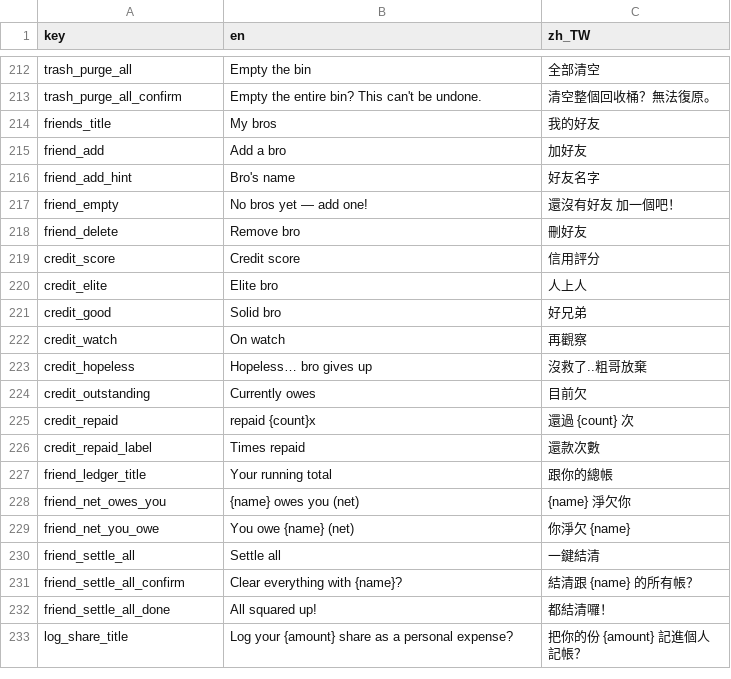
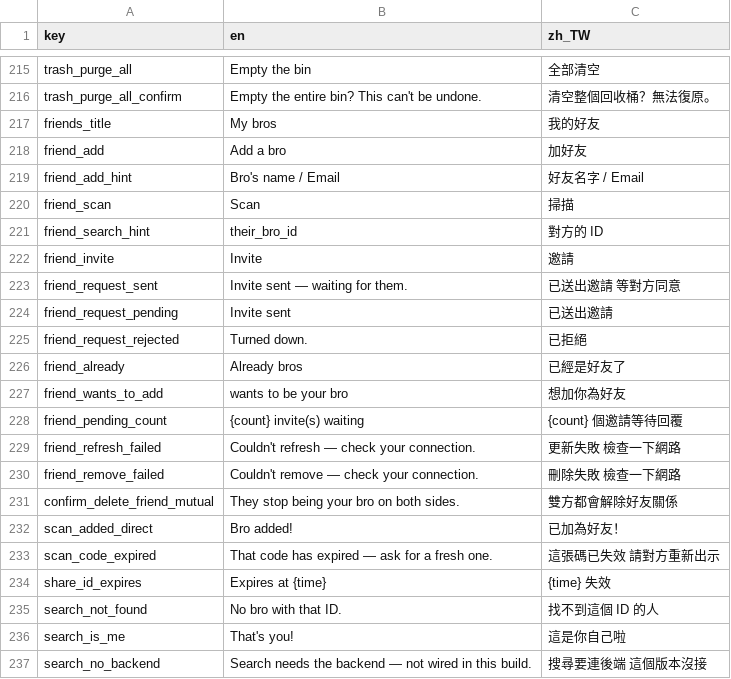
Before and after one commit to Dongyu-Tech/oh-my-bro-app, a CSV file: assets/translations/strings.csv, drawn as a sheet; only a part is shown, gaps mark what is left out; the shorter side is filled out with more unchanged rows; the diff covers the shown part only.

Commit message:
feat(friends): real accounts, handles, and mutual friendships (#6)
A bro stops being a name you typed and becomes an account. public.users backs
a handle you can be found by, gated so nobody reaches the app without picking
one; friendships are a single row per pair in canonical order, so "remove from
my list only" is a state that cannot be represented; adding someone is a
request they accept, or a scanned short-lived code that skips the asking
because being in the same room already answered it.

Brings the Supabase seams to life — the repositories, the routes, BrutalAvatar
and the QR widget — plus 夥伴 gaining search, invites and pull-to-refresh.

The migrations that were only ever applied against the live database are
pulled into version control here too, so the schema can be rebuilt from the
repo rather than from memory.

```diff
--- a/assets/translations/strings.csv
+++ b/assets/translations/strings.csv
@@ -215,2 +218,20 @@ friends_title,My bros,我的好友
 friend_add,Add a bro,加好友
-friend_add_hint,Bro's name,好友名字
+friend_add_hint,Bro's name / Email,好友名字 / Email
+friend_scan,Scan,掃描
+friend_search_hint,their_bro_id,對方的 ID
+friend_invite,Invite,邀請
+friend_request_sent,Invite sent — waiting for them.,已送出邀請 等對方同意
+friend_request_pending,Invite sent,已送出邀請
+friend_request_rejected,Turned down.,已拒絕
+friend_already,Already bros,已經是好友了
+friend_wants_to_add,wants to be your bro,想加你為好友
+friend_pending_count,{count} invite(s) waiting,{count} 個邀請等待回覆
+friend_refresh_failed,Couldn't refresh — check your connection.,更新失敗 檢查一下網路
+friend_remove_failed,Couldn't remove — check your connection.,刪除失敗 檢查一下網路
+confirm_delete_friend_mutual,They stop being your bro on both sides.,雙方都會解除好友關係
+scan_added_direct,Bro added!,已加為好友！
+scan_code_expired,That code has expired — ask for a fresh one.,這張碼已失效 請對方重新出示
+share_id_expires,Expires at {time},{time} 失效
+search_not_found,No bro with that ID.,找不到這個 ID 的人
+search_is_me,That's you!,這是你自己啦
+search_no_backend,Search needs the backend — not wired in this build.,搜尋要連後端 這個版本沒接
```
Also changed, not shown: 38 added rows elsewhere in this file, 50 other files.
